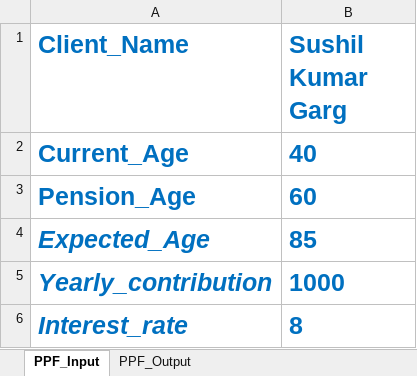
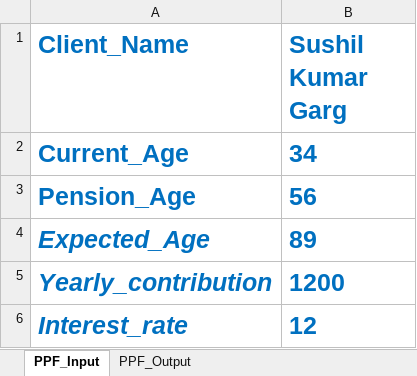
Before and after one commit to garnilu/ppf, an Excel workbook: PPF_program.xlsm, sheet PPF_Input, drawn as a sheet; values as stored, in another font and other column widths than the file's, no borders; charts and pictures not drawn; the diff names each change by its address in the sheet, - before the commit and + after, or states it on an @@ line.

```diff
--- a/PPF_program.xlsm (sheet PPF_Input)
+++ b/PPF_program.xlsm (sheet PPF_Input)
-B2 (Sushil Kumar Garg): 40
+B2 (Sushil Kumar Garg): 34
-B3 (Sushil Kumar Garg): 60
+B3 (Sushil Kumar Garg): 56
-B4 (Sushil Kumar Garg): 85
+B4 (Sushil Kumar Garg): 89
-B5 (Sushil Kumar Garg): 1000
+B5 (Sushil Kumar Garg): 1200
-B6 (Sushil Kumar Garg): 8
+B6 (Sushil Kumar Garg): 12
```
Also changed, not shown: sheet PPF_Output, charts or pictures, 2 other files.
